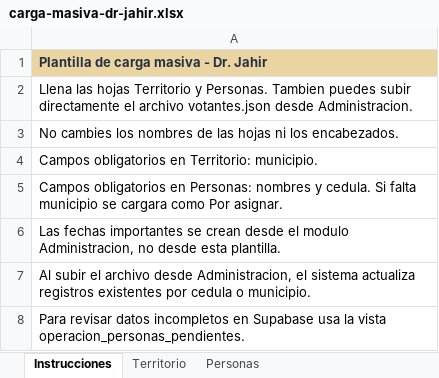
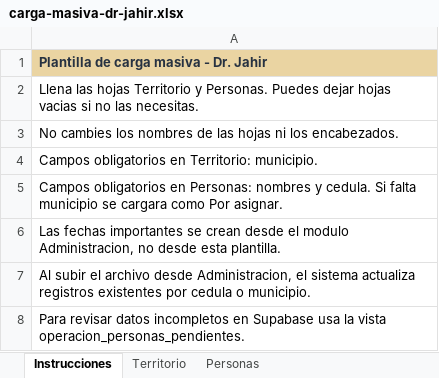
Before and after one commit to MarySuarezJ/DrJahir, an Excel workbook: public/templates/carga-masiva-dr-jahir.xlsx, sheet Instrucciones, drawn as a sheet; values as stored, in another font and other column widths than the file's, no borders; the diff names each change by its address in the sheet, - before the commit and + after, or states it on an @@ line.

Commit message:
Ajustar carga manual lideres edicion y mapa

```diff
--- a/public/templates/carga-masiva-dr-jahir.xlsx (sheet Instrucciones)
+++ b/public/templates/carga-masiva-dr-jahir.xlsx (sheet Instrucciones)
-A2: …y Personas. Tambien puedes subir directamente el archivo votantes.json desde Administracion.
+A2: …y Personas. Puedes dejar hojas vacias si no las necesitas.
```
Also changed, not shown: 10 other files.
